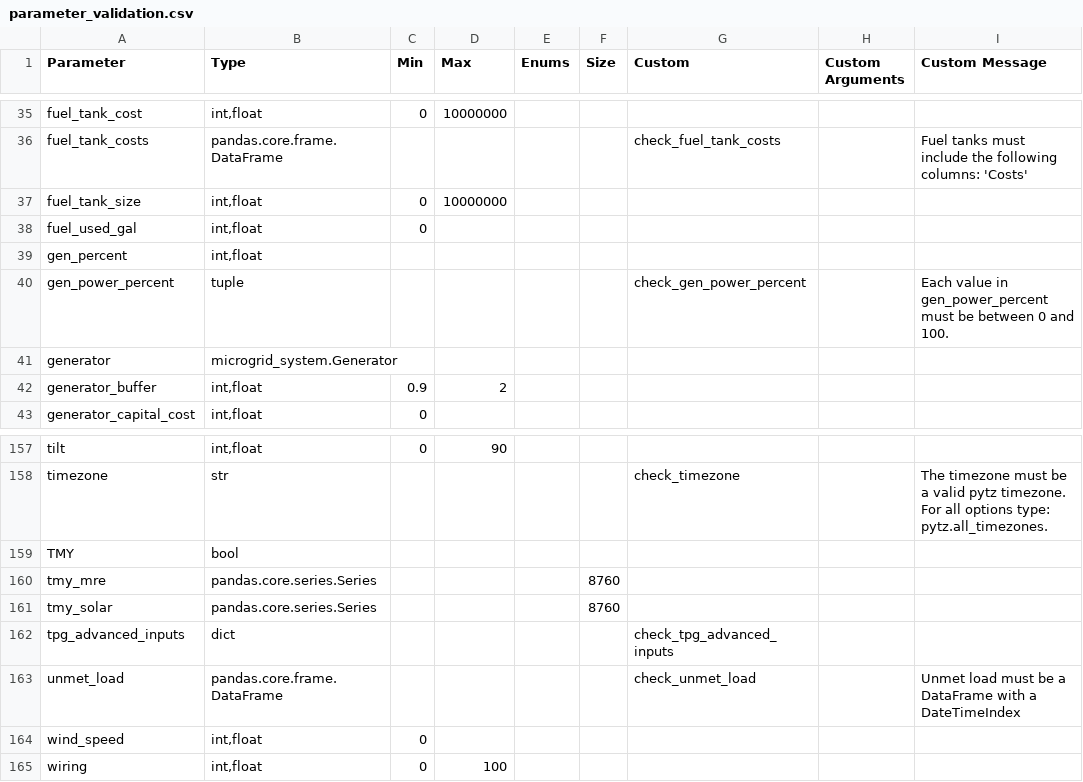
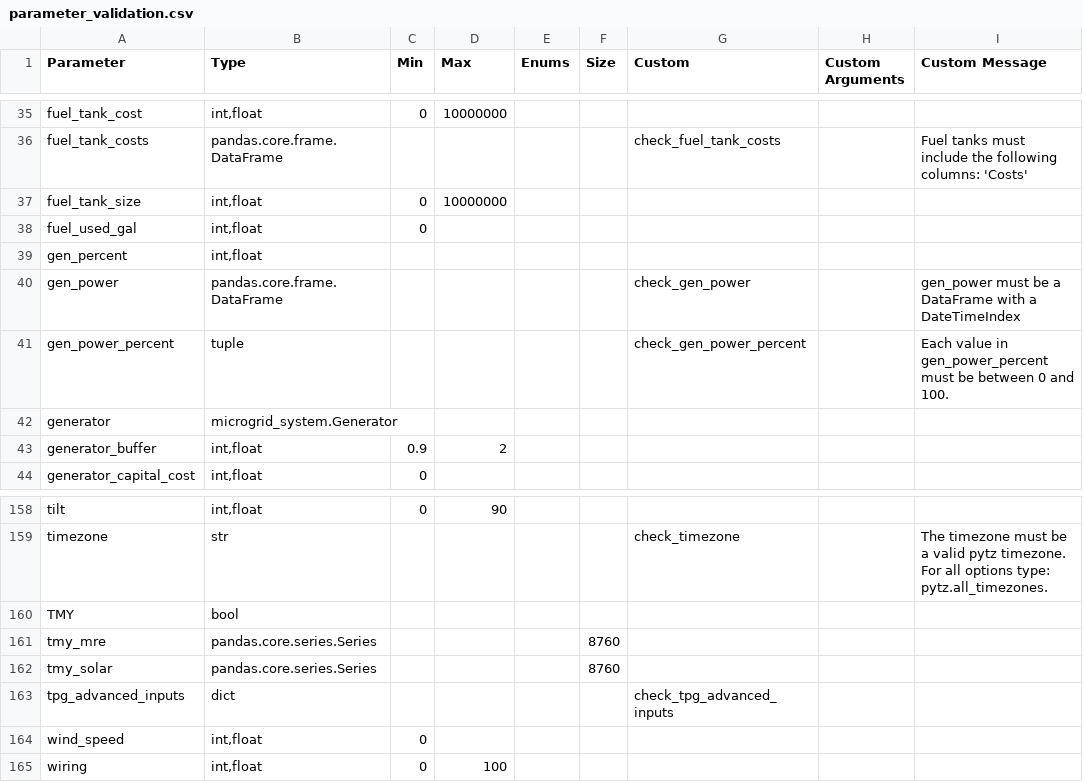
Before and after one commit to pnnl/MCOR, a CSV file: data/parameter_validation.csv, drawn as a sheet; only a part is shown, gaps mark what is left out.

```diff
--- a/data/parameter_validation.csv
+++ b/data/parameter_validation.csv
@@ -40,2 +40,3 @@ fuel_used_gal,"int,float",0,,,,,,
 gen_percent,"int,float",,,,,,,
+gen_power,pandas.core.frame.DataFrame,,,,,check_gen_power,,gen_power must be a DataFrame with a DateTimeIndex
 gen_power_percent,tuple,,,,,check_gen_power_percent,,Each value in gen_power_percent must be between 0 and 100.
@@ -163,3 +164,2 @@ tmy_solar,pandas.core.series.Series,,,,8760,,,
 tpg_advanced_inputs,dict,,,,,check_tpg_advanced_inputs,,
-unmet_load,pandas.core.frame.DataFrame,,,,,check_unmet_load,,Unmet load must be a DataFrame with a DateTimeIndex
 wind_speed,"int,float",0,,,,,,
```
Also changed, not shown: 6 other files.
